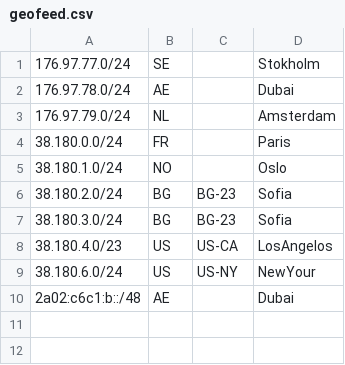
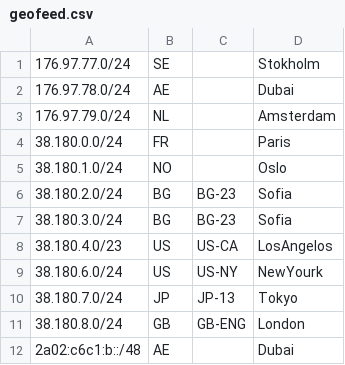
Before and after one commit to 3NT-COM/geofeed, a CSV file: geofeed.csv, drawn as a sheet.

Commit message:
-- added /24 for Japan and UK via M247

```diff
--- a/geofeed.csv
+++ b/geofeed.csv
@@ -8,3 +8,5 @@
 38.180.4.0/23,US,US-CA,LosAngelos,
-38.180.6.0/24,US,US-NY,NewYour,
+38.180.6.0/24,US,US-NY,NewYourk,
+38.180.7.0/24,JP,JP-13,Tokyo,
+38.180.8.0/24,GB,GB-ENG,London,
 2a02:c6c1:b::/48,AE,,Dubai,
```
